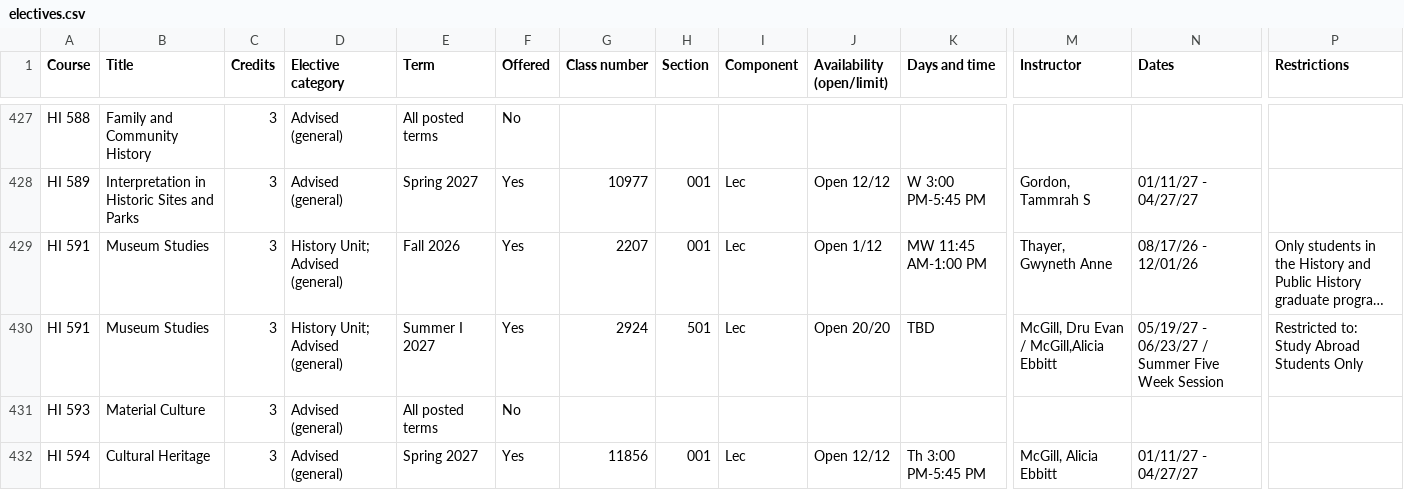
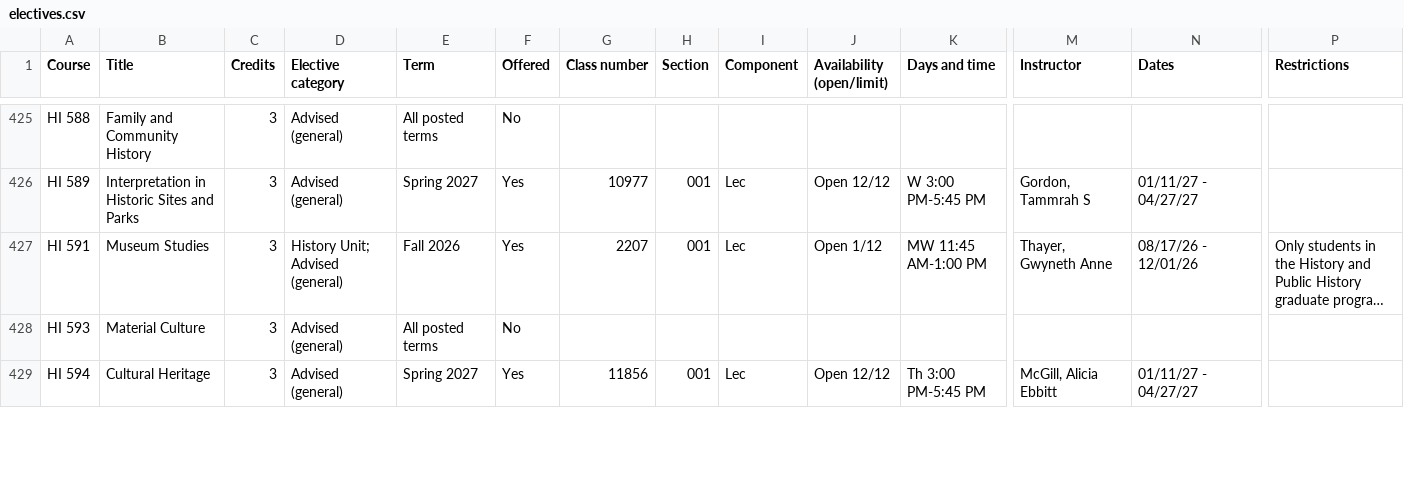
Before and after one commit to atb1982/design-studies-electives, a CSV file: data/electives.csv, drawn as a sheet; only a part is shown, gaps mark what is left out; long unchanged cells end in …; removed rows and columns are numbered as before the commit, all else as after; rows hold the shown columns only; the diff covers the shown part only; the diff names each change by its address in the sheet, - before the commit and + after, or states it on an @@ line.

```diff
--- a/data/electives.csv
+++ b/data/electives.csv
-row 430: HI 591 | Museum Studies | 3 | History Unit; Advised (general) | Summer I 2027 | Yes | 2924 | 501 | Lec | Open 20/20 | TBD | McGill, Dru Evan / McGill,Alicia Ebbitt | 05/19/27 - 06/23/27 / Summer Five Week Session | Restricted to: Study Abroad Students Only
```
Also changed, not shown: 3 added rows, 6 removed rows and 5 edited cells elsewhere in this file, 3 other files.
